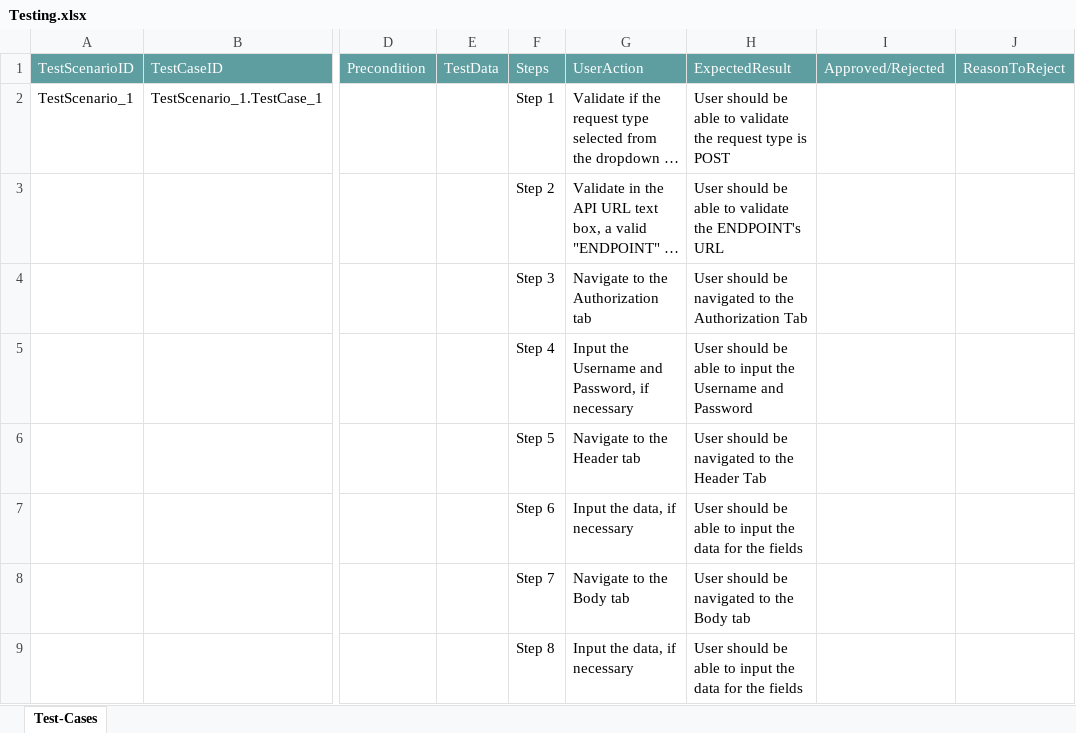
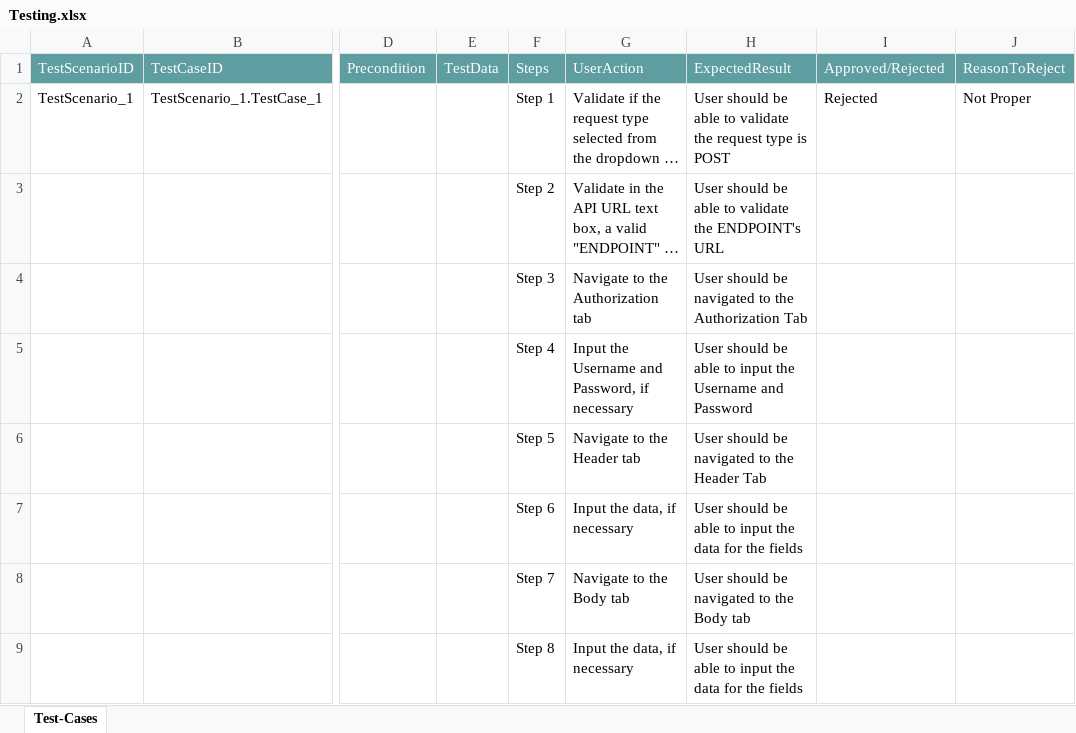
Before and after one commit to ShaikMohamedIrfan/ApiTesting01, an Excel workbook: Testing.xlsx, sheet Test-Cases, drawn as a sheet; only a part is shown, gaps mark what is left out; long unchanged cells end in …; values as stored, in another font and other column widths than the file's, no borders; table styles not drawn; the diff names each change by its address in the sheet, - before the commit and + after, or states it on an @@ line.

Commit message:
Add files via upload

```diff
--- a/Testing.xlsx (sheet Test-Cases)
+++ b/Testing.xlsx (sheet Test-Cases)
-I2: (empty)
+I2: Rejected
-J2: (empty)
+J2: Not Proper
```
